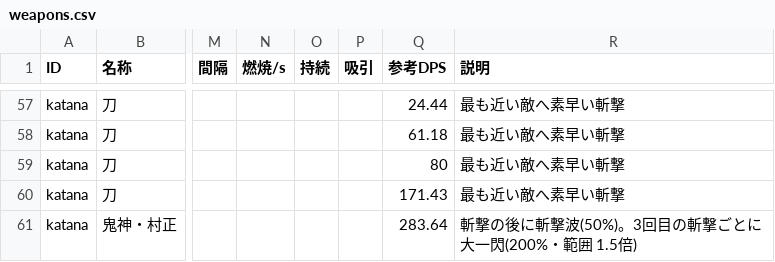
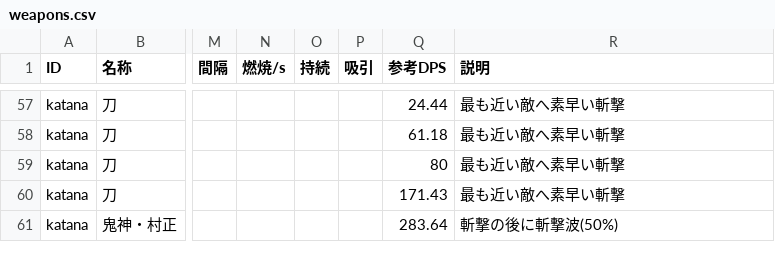
Before and after one commit to Black2856/pixel_survivors_opus5.5test, a CSV file: balance/weapons.csv, drawn as a sheet; only a part is shown, gaps mark what is left out; the diff names each change by its address in the sheet, - before the commit and + after, or states it on an @@ line.

```diff
--- a/balance/weapons.csv
+++ b/balance/weapons.csv
-R61 (説明): 斬撃の後に斬撃波(50%)。3回目の斬撃ごとに大一閃(200%・範囲 1.5倍)
+R61 (説明): 斬撃の後に斬撃波(50%)
```
Also changed, not shown: 4 other files.
